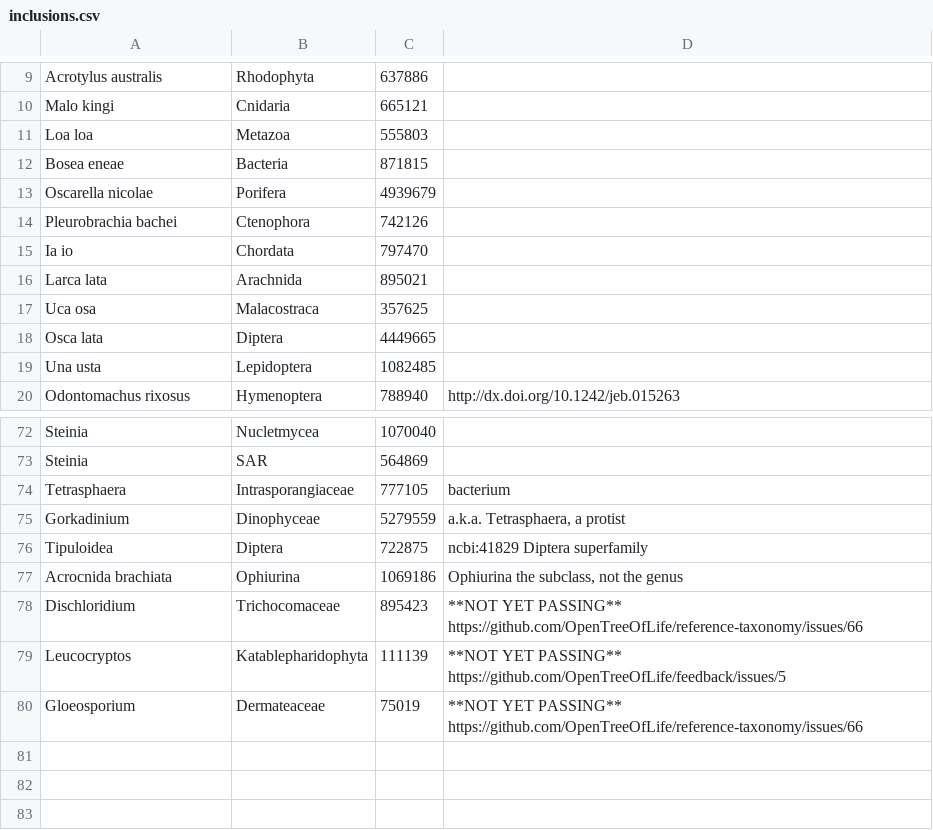
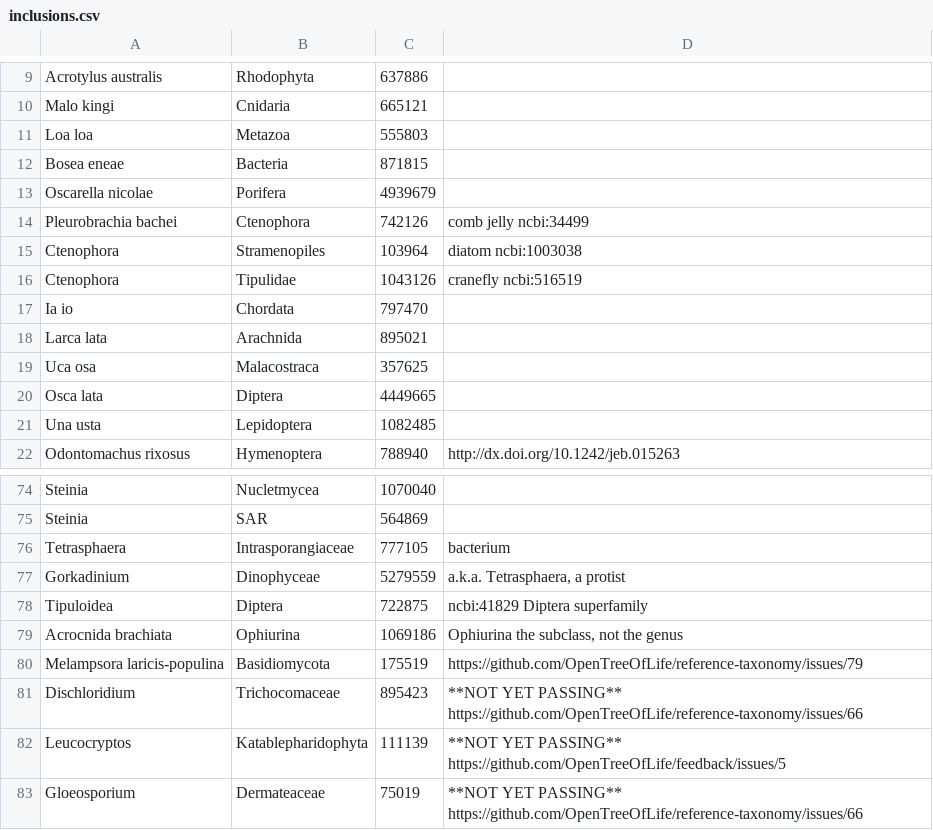
Before and after one commit to OpenTreeOfLife/germinator, a CSV file: taxa/inclusions.csv, drawn as a sheet; only a part is shown, gaps mark what is left out.

Commit message:
a few new inclusion tests, and a fix to run_tests.sh

```diff
--- a/taxa/inclusions.csv
+++ b/taxa/inclusions.csv
@@ -13,3 +13,5 @@ Bosea eneae,Bacteria,871815,""
 Oscarella nicolae,Porifera,4939679,""
-Pleurobrachia bachei,Ctenophora,742126,""
+Pleurobrachia bachei,Ctenophora,742126,"comb jelly ncbi:34499"
+Ctenophora,Stramenopiles,103964,"diatom ncbi:1003038"
+Ctenophora,Tipulidae,1043126,"cranefly ncbi:516519"
 Ia io,Chordata,797470,""
@@ -77,2 +79,3 @@ Tipuloidea,Diptera,722875,"ncbi:41829 Diptera superfamily"
 Acrocnida brachiata,Ophiurina,1069186,"Ophiurina the subclass, not the genus"
+Melampsora laricis-populina,Basidiomycota,175519,"https://github.com/OpenTreeOfLife/reference-taxonomy/issues/79"
 Dischloridium,Trichocomaceae,895423,"**NOT YET PASSING** https://github.com/OpenTreeOfLife/reference-taxonomy/issues/66"
```
Also changed, not shown: 1 other file.
